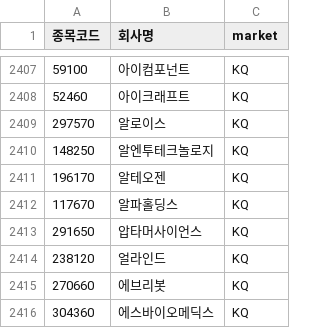
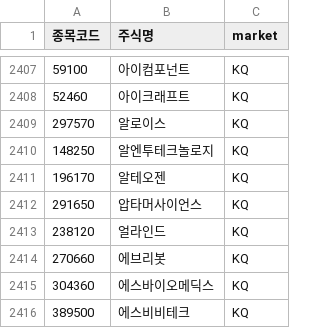
Before and after one commit to hexso/getsignal, a CSV file: stocks_list.csv, drawn as a sheet; only a part is shown, gaps mark what is left out; the shorter side is filled out with more unchanged rows; the diff names each change by its address in the sheet, - before the commit and + after, or states it on an @@ line.

Commit message:
stocks_list 수정, 주식 handler 추가
1. stocks_list에서 거래가 없는 주식들 삭제(지속적으로 확인되면 추가로 삭제 필요)
2. 주식리스트를 보고 최근 1년치의 주식정보를 DB에 저장기능 구현
3. 특정시간이 되면 주식정보를 DB에 저장하도록 코드 수정
4. 주식정보를 얻어오는 함수 구현

```diff
--- a/stocks_list.csv
+++ b/stocks_list.csv
-B1: 회사명
+B1: 주식명
-row 2412: 117670 | 알파홀딩스 | KQ
```
Also changed, not shown: 1 other file.
